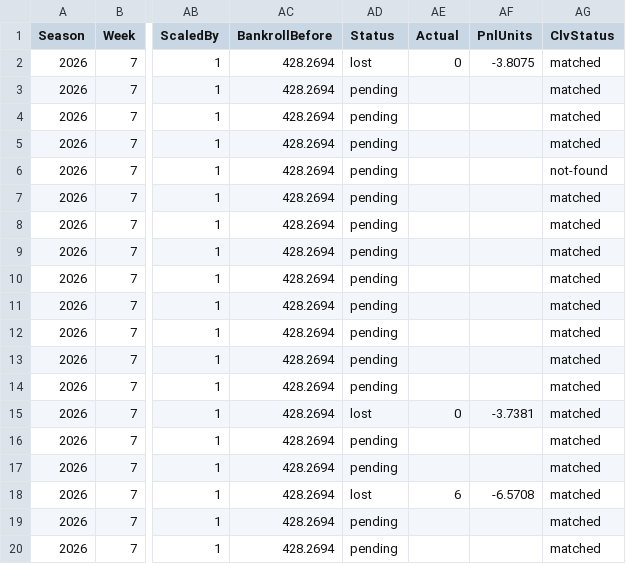
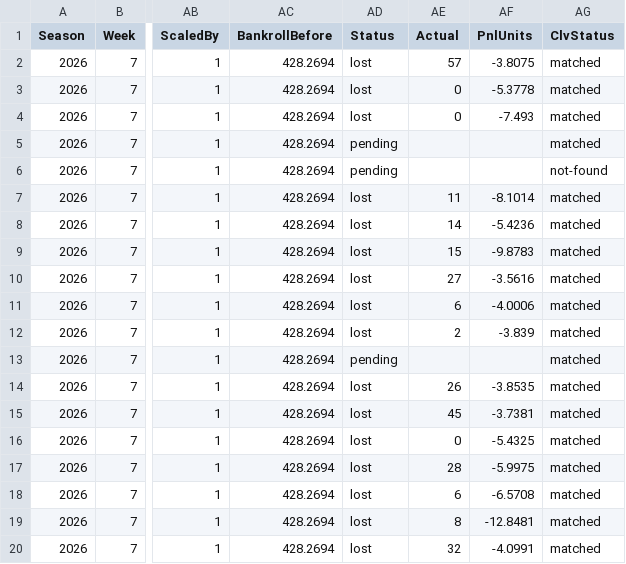
Before and after one commit to pmammino/NFLProjectionsCheck, a CSV file: data/bets/kelly/2026/week-07.csv, drawn as a sheet; only a part is shown, gaps mark what is left out; the diff covers the shown part only; the diff names each change by its address in the sheet, - before the commit and + after, or states it on an @@ line.

```diff
--- a/data/bets/kelly/2026/week-07.csv
+++ b/data/bets/kelly/2026/week-07.csv
-AE2 (Actual): 0
+AE2 (Actual): 57
-AD3:AD4 (Status): pending
+AD3:AD4 (Status): lost
-AE3:AE4 (Actual): (empty)
+AE3:AE4 (Actual): 0
-AF3 (PnlUnits): (empty)
+AF3 (PnlUnits): -5.3778
-AF4 (PnlUnits): (empty)
+AF4 (PnlUnits): -7.493
-AD7:AD12 (Status): pending
+AD7:AD12 (Status): lost
-AE7 (Actual): (empty)
+AE7 (Actual): 11
-AF7 (PnlUnits): (empty)
+AF7 (PnlUnits): -8.1014
-AE8 (Actual): (empty)
+AE8 (Actual): 14
-AF8 (PnlUnits): (empty)
+AF8 (PnlUnits): -5.4236
-AE9 (Actual): (empty)
+AE9 (Actual): 15
-AF9 (PnlUnits): (empty)
+AF9 (PnlUnits): -9.8783
-AE10 (Actual): (empty)
+AE10 (Actual): 27
-AF10 (PnlUnits): (empty)
+AF10 (PnlUnits): -3.5616
-AE11 (Actual): (empty)
+AE11 (Actual): 6
-AF11 (PnlUnits): (empty)
+AF11 (PnlUnits): -4.0006
-AE12 (Actual): (empty)
+AE12 (Actual): 2
-AF12 (PnlUnits): (empty)
+AF12 (PnlUnits): -3.839
-AD14 (Status): pending
+AD14 (Status): lost
-AE14 (Actual): (empty)
+AE14 (Actual): 26
-AF14 (PnlUnits): (empty)
+AF14 (PnlUnits): -3.8535
-AE15 (Actual): 0
+AE15 (Actual): 45
-AD16:AD17 (Status): pending
+AD16:AD17 (Status): lost
-AE16 (Actual): (empty)
+AE16 (Actual): 0
-AF16 (PnlUnits): (empty)
+AF16 (PnlUnits): -5.4325
-AE17 (Actual): (empty)
+AE17 (Actual): 28
-AF17 (PnlUnits): (empty)
+AF17 (PnlUnits): -5.9975
-AD19:AD20 (Status): pending
+AD19:AD20 (Status): lost
-AE19 (Actual): (empty)
+AE19 (Actual): 8
-AF19 (PnlUnits): (empty)
+AF19 (PnlUnits): -12.8481
-AE20 (Actual): (empty)
+AE20 (Actual): 32
-AF20 (PnlUnits): (empty)
+AF20 (PnlUnits): -4.0991
```
Also changed, not shown: 13 edited cells elsewhere in this file, data/bets/budget/2026/week-07.csv, data/bets/disciplined/2026/week-07.csv, 5 other files.
